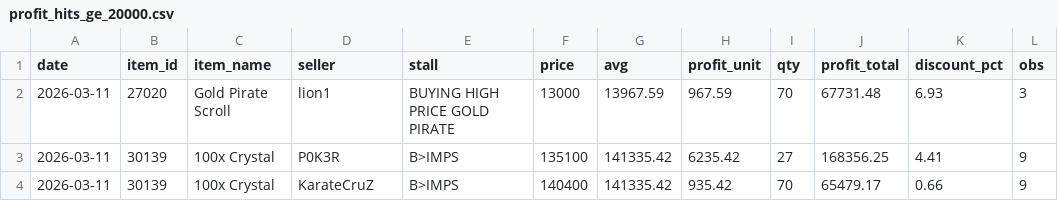
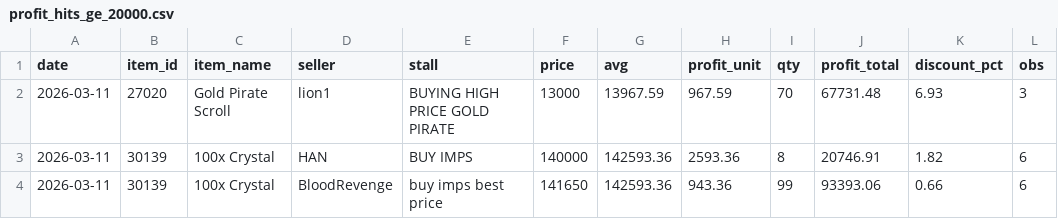
Before and after one commit to Bunencio/moon-discounts, a CSV file: docs/profit_hits_ge_20000.csv, drawn as a sheet.

```diff
--- a/docs/profit_hits_ge_20000.csv
+++ b/docs/profit_hits_ge_20000.csv
@@ -2,3 +2,3 @@ date,item_id,item_name,seller,stall,price,avg,profit_unit,qty,profit_total,disco
 2026-03-11,27020,Gold Pirate Scroll,lion1,BUYING HIGH PRICE GOLD PIRATE,13000,13967.59,967.59,70,67731.48,6.93,3
-2026-03-11,30139,100x Crystal,P0K3R,B>IMPS,135100,141335.42,6235.42,27,168356.25,4.41,9
-2026-03-11,30139,100x Crystal,KarateCruZ,B>IMPS,140400,141335.42,935.42,70,65479.17,0.66,9
+2026-03-11,30139,100x Crystal,HAN,BUY IMPS,140000,142593.36,2593.36,8,20746.91,1.82,6
+2026-03-11,30139,100x Crystal,BloodRevenge,buy imps best price,141650,142593.36,943.36,99,93393.06,0.66,6
```
